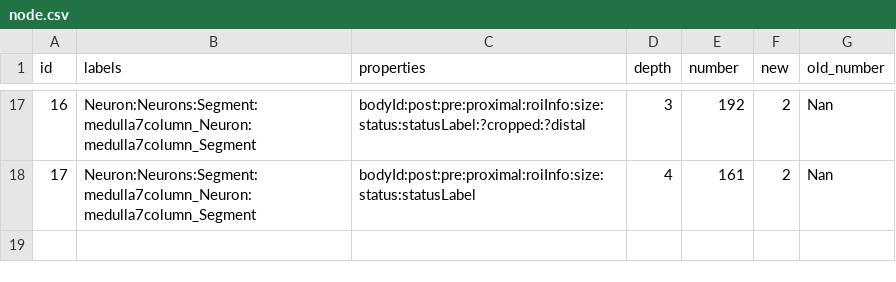
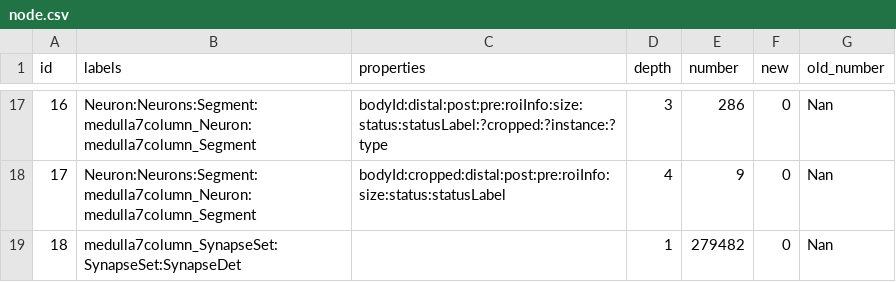
Before and after one commit to PI-Clustering/Code, a CSV file: app/webApp/scripts/graph/node.csv, drawn as a sheet; only a part is shown, gaps mark what is left out; the diff covers the shown part only; the diff names each change by its address in the sheet, - before the commit and + after, or states it on an @@ line.

```diff
--- a/app/webApp/scripts/graph/node.csv
+++ b/app/webApp/scripts/graph/node.csv
-C17 (properties): bodyId:post:pre:proximal:roiInfo:size:status:statusLabel:?cropped:?distal
+C17 (properties): bodyId:distal:post:pre:roiInfo:size:status:statusLabel:?cropped:?instance:?type
-E17 (number): 192
+E17 (number): 286
-F17:F18 (new): 2
+F17:F18 (new): 0
-C18 (properties): bodyId:post:pre:proximal:roiInfo:size:status:statusLabel
+C18 (properties): bodyId:cropped:distal:post:pre:roiInfo:size:status:statusLabel
-E18 (number): 161
+E18 (number): 9
+row 19: 18 | medulla7column_SynapseSet:SynapseSet:SynapseDet |  | 1 | 279482 | 0 | Nan
```
Also changed, not shown: 9 added rows, 9 removed rows, 11 edited cells and row numbers in column A elsewhere in this file, app/webApp/scripts/graph/edge.csv, app/webApp/scripts/graph/eval.csv, 3 other files.
